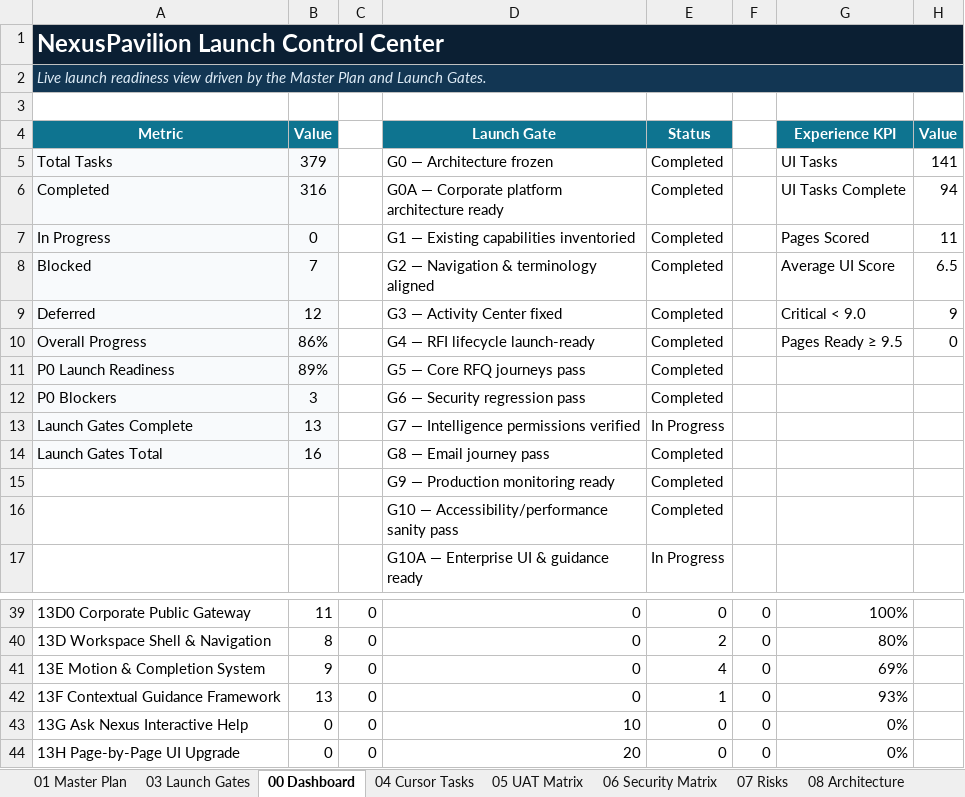
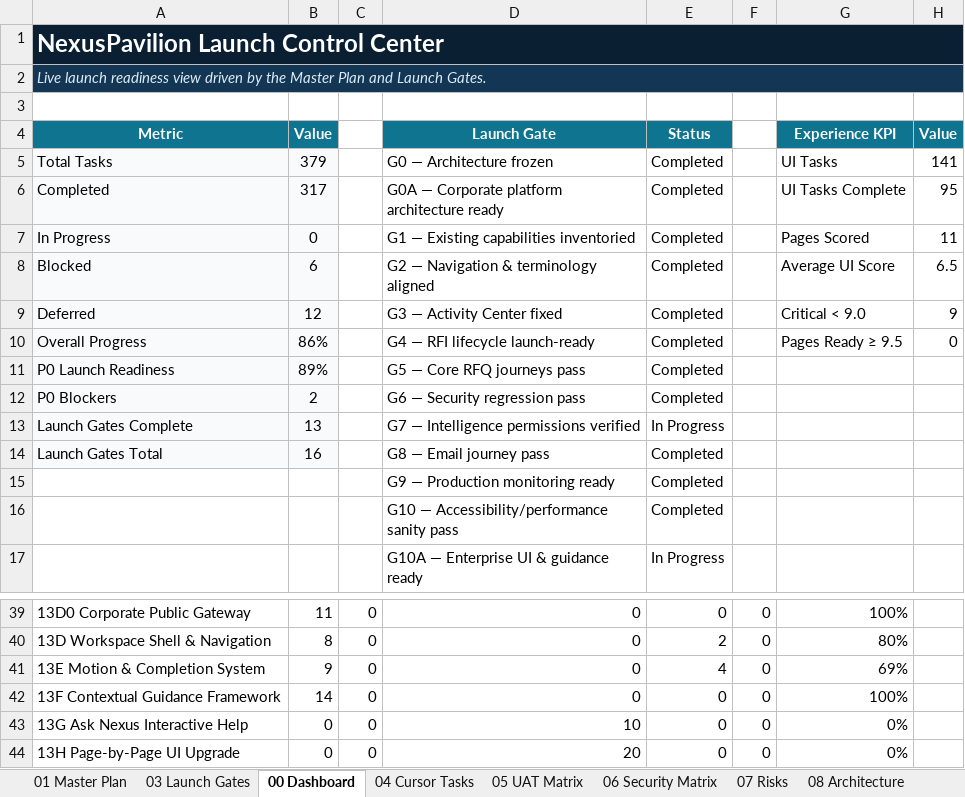
Before and after one commit to amirtaheri1978-cyber/nexuspavilion-core, an Excel workbook: docs/governance/NexusPavilion_Master_Launch_Execution_Plan.xlsx, sheet 00 Dashboard, drawn as a sheet; only a part is shown, gaps mark what is left out; values as stored, in another font and other column widths than the file's, no borders; charts and pictures and conditional formats not drawn; the diff names each change by its address in the sheet, - before the commit and + after, or states it on an @@ line.

```diff
--- a/docs/governance/NexusPavilion_Master_Launch_Execution_Plan.xlsx (sheet 00 Dashboard)
+++ b/docs/governance/NexusPavilion_Master_Launch_Execution_Plan.xlsx (sheet 00 Dashboard)
-B6 (Value): 316
+B6 (Value): 317
-H6 (Value): 94
+H6 (Value): 95
-B8 (Value): 7
+B8 (Value): 6
-B12 (Value): 3
+B12 (Value): 2
-B42 (Value): 13
+B42 (Value): 14
-E42 (Status): 1
+E42 (Status): 0
-G42 (Experience KPI): 93%
+G42 (Experience KPI): 100%
```
Also changed, not shown: sheet 10 Change Log, sheet 01 Master Plan, sheet 13 UI Program, charts or pictures.
